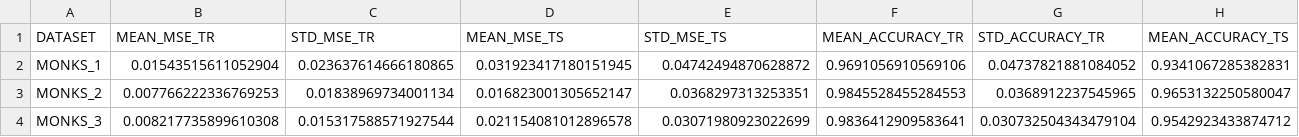
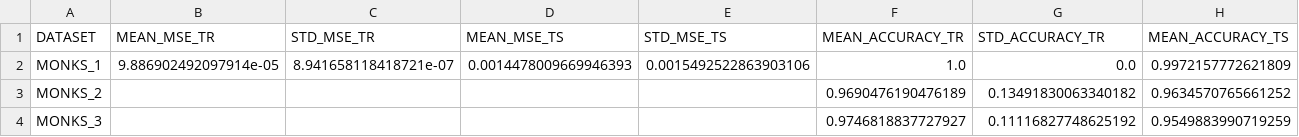
Before and after one commit to germz01/CMLDA, a CSV file: data/monks/cgd_mhs_monks_statistics.csv, drawn as a sheet; only a part is shown; the diff covers the shown part only; the diff names each change by its address in the sheet, - before the commit and + after, or states it on an @@ line.

```diff
--- a/data/monks/cgd_mhs_monks_statistics.csv
+++ b/data/monks/cgd_mhs_monks_statistics.csv
-B2 (MEAN_MSE_TR): 0.01543515611052904
+B2 (MEAN_MSE_TR): 9.886902492097914e-05
-C2 (STD_MSE_TR): 0.023637614666180865
+C2 (STD_MSE_TR): 8.941658118418721e-07
-D2 (MEAN_MSE_TS): 0.031923417180151945
+D2 (MEAN_MSE_TS): 0.0014478009669946393
-E2 (STD_MSE_TS): 0.04742494870628872
+E2 (STD_MSE_TS): 0.0015492522863903106
-F2 (MEAN_ACCURACY_TR): 0.9691056910569106
+F2 (MEAN_ACCURACY_TR): 1.0
-G2 (STD_ACCURACY_TR): 0.04737821881084052
+G2 (STD_ACCURACY_TR): 0.0
-H2 (MEAN_ACCURACY_TS): 0.9341067285382831
+H2 (MEAN_ACCURACY_TS): 0.9972157772621809
-B3 (MEAN_MSE_TR): 0.007766222336769253
+B3 (MEAN_MSE_TR): (empty)
-C3 (STD_MSE_TR): 0.01838969734001134
+C3 (STD_MSE_TR): (empty)
-D3 (MEAN_MSE_TS): 0.016823001305652147
+D3 (MEAN_MSE_TS): (empty)
-E3 (STD_MSE_TS): 0.0368297313253351
+E3 (STD_MSE_TS): (empty)
-F3 (MEAN_ACCURACY_TR): 0.9845528455284553
+F3 (MEAN_ACCURACY_TR): 0.9690476190476189
-G3 (STD_ACCURACY_TR): 0.0368912237545965
+G3 (STD_ACCURACY_TR): 0.13491830063340182
-H3 (MEAN_ACCURACY_TS): 0.9653132250580047
+H3 (MEAN_ACCURACY_TS): 0.9634570765661252
-B4 (MEAN_MSE_TR): 0.008217735899610308
+B4 (MEAN_MSE_TR): (empty)
-C4 (STD_MSE_TR): 0.015317588571927544
+C4 (STD_MSE_TR): (empty)
-D4 (MEAN_MSE_TS): 0.021154081012896578
+D4 (MEAN_MSE_TS): (empty)
-E4 (STD_MSE_TS): 0.03071980923022699
+E4 (STD_MSE_TS): (empty)
-F4 (MEAN_ACCURACY_TR): 0.9836412909583641
+F4 (MEAN_ACCURACY_TR): 0.9746818837727927
-G4 (STD_ACCURACY_TR): 0.030732504343479104
+G4 (STD_ACCURACY_TR): 0.11116827748625192
-H4 (MEAN_ACCURACY_TS): 0.9542923433874712
+H4 (MEAN_ACCURACY_TS): 0.9549883990719259
```
Also changed, not shown: 12 edited cells elsewhere in this file, data/monks/cgd_hs_monks_statistics.csv, data/monks/cgd_hs_monks_time_statistics.csv, 49 other files.
